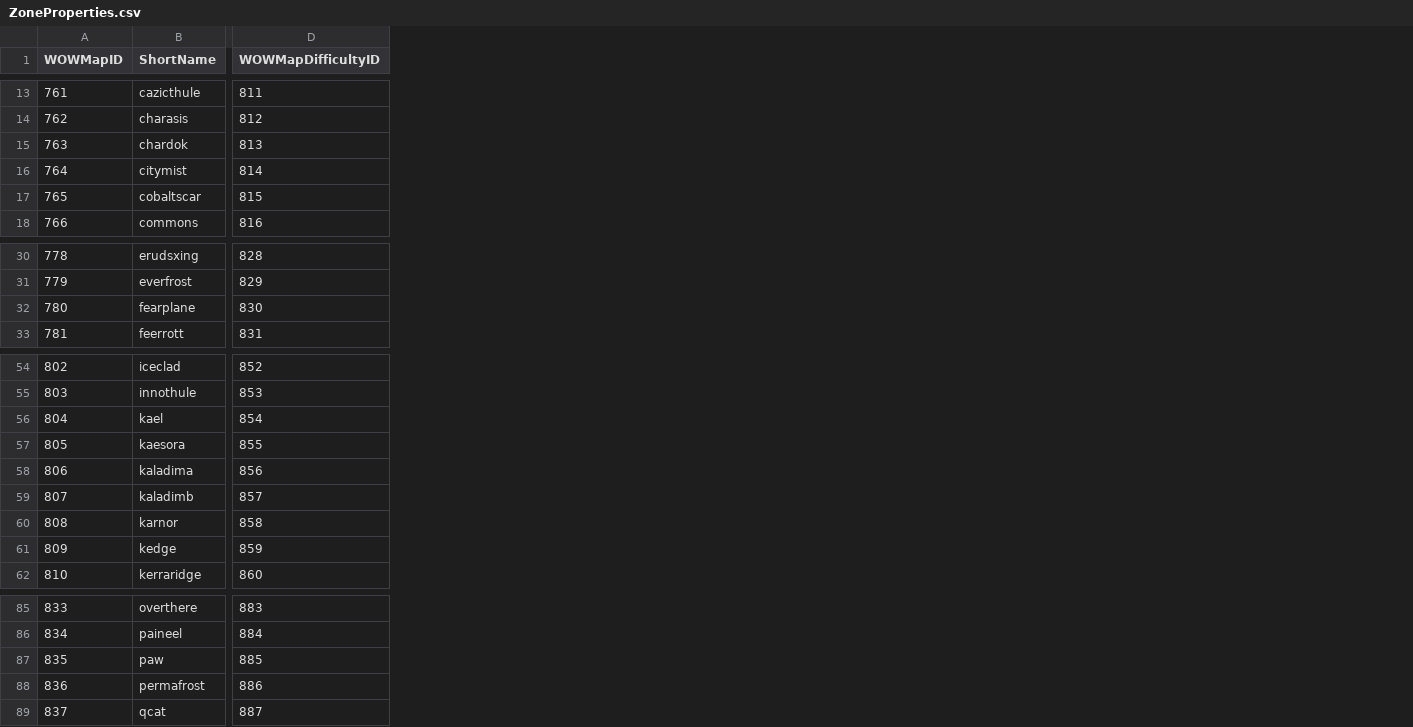
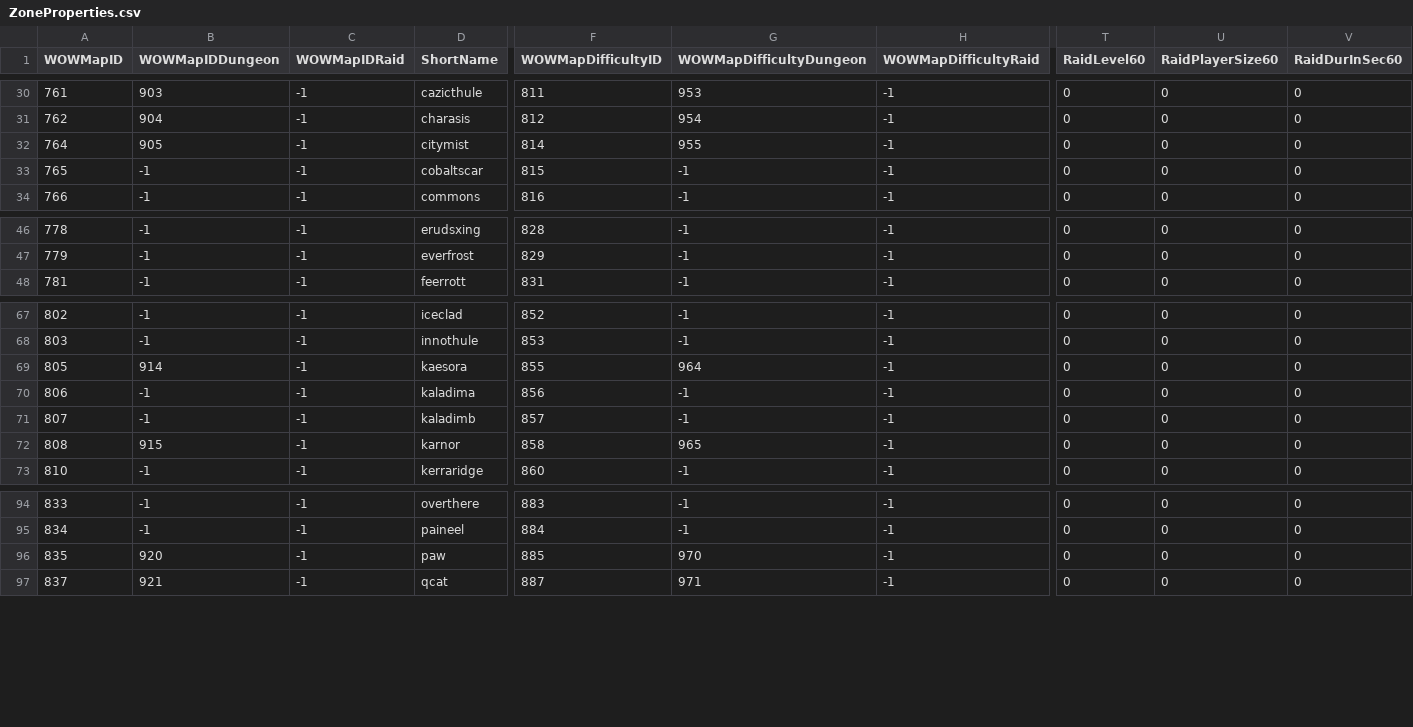
Before and after one commit to NathanHandley/EQWOWConverter, a CSV file: Assets/WorldData/ZoneProperties.csv, drawn as a sheet; only a part is shown, gaps mark what is left out; the diff covers the shown part only; the diff names each change by its address in the sheet, - before the commit and + after, or states it on an @@ line.

Commit message:
Add dungeon finder data to zone properties

```diff
--- a/Assets/WorldData/ZoneProperties.csv
+++ b/Assets/WorldData/ZoneProperties.csv
+column B (WOWMapIDDungeon), rows 30-34: 903 | 904 | 905 | -1 | -1; rows 46-48: all -1; rows 67-73: -1 | -1 | 914 | -1 | -1 | 915 | -1; rows 94-97: -1 | -1 | 920 | 921
+column C (WOWMapIDRaid), rows 30-34: all -1; rows 46-48: all -1; rows 67-73: all -1; rows 94-97: all -1
+column G (WOWMapDifficultyDungeon), rows 30-34: 953 | 954 | 955 | -1 | -1; rows 46-48: all -1; rows 67-73: -1 | -1 | 964 | -1 | -1 | 965 | -1; rows 94-97: -1 | -1 | 970 | 971
+column H (WOWMapDifficultyRaid), rows 30-34: all -1; rows 46-48: all -1; rows 67-73: all -1; rows 94-97: all -1
+column T (RaidLevel60), rows 30-34: all 0; rows 46-48: all 0; rows 67-73: all 0; rows 94-97: all 0
+column U (RaidPlayerSize60), rows 30-34: all 0; rows 46-48: all 0; rows 67-73: all 0; rows 94-97: all 0
+column V (RaidDurInSec60), rows 30-34: all 0; rows 46-48: all 0; rows 67-73: all 0; rows 94-97: all 0
@@ row 15 moved to row 2: 763 @@
@@ row 32 moved to row 15: 780 @@
@@ row 56 moved to row 4: 804 @@
@@ row 61 moved to row 17: 809 @@
@@ row 88 moved to row 18: 836 @@
```
Also changed, not shown: 12 moved rows elsewhere in this file, 5 other files.
